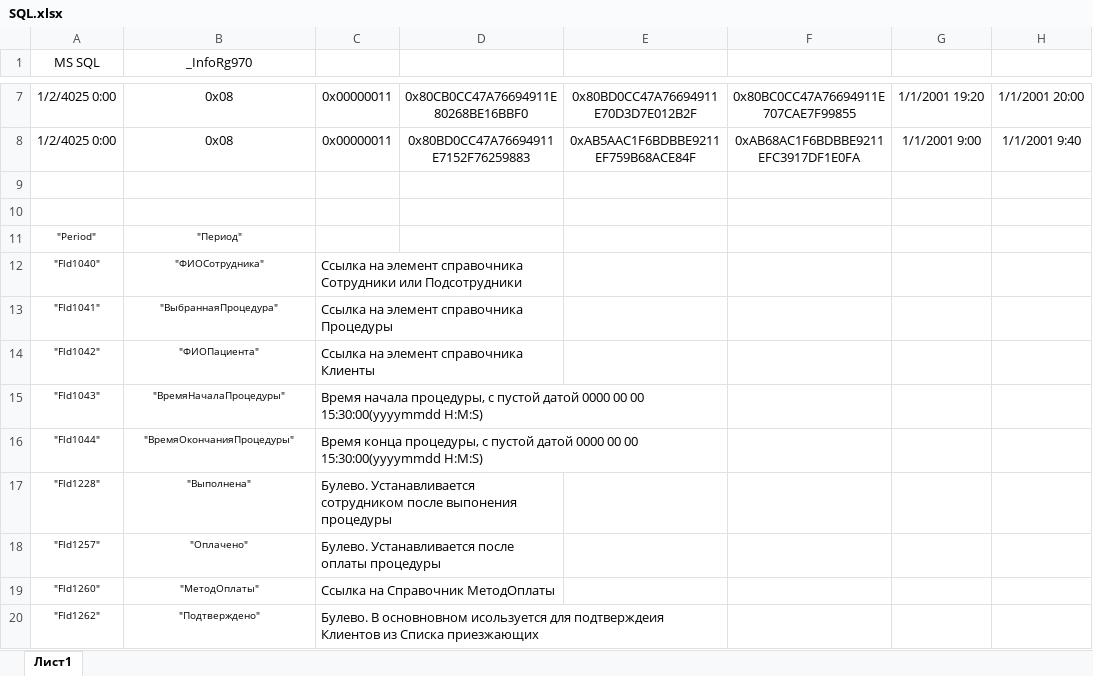
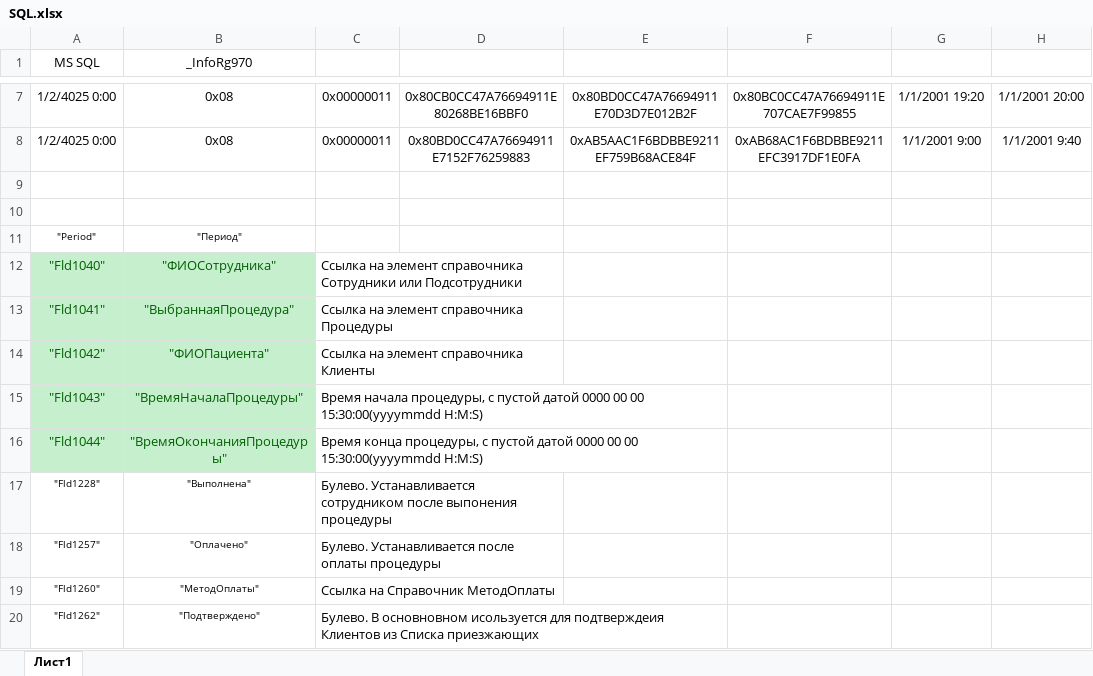
Before and after one commit to ytvee/children, an Excel workbook: description/SQL.xlsx, sheet Лист1, drawn as a sheet; only a part is shown, gaps mark what is left out; values as stored, in another font and other column widths than the file's, no borders; charts and pictures not drawn; the diff names each change by its address in the sheet, - before the commit and + after, or states it on an @@ line.

```diff
--- a/description/SQL.xlsx (sheet Лист1)
+++ b/description/SQL.xlsx (sheet Лист1)
@@ A12:B16 fill: none → #C6EFCE, text colour: black → #006100, text size: larger @@
```
Also changed, not shown: 26 other files.
